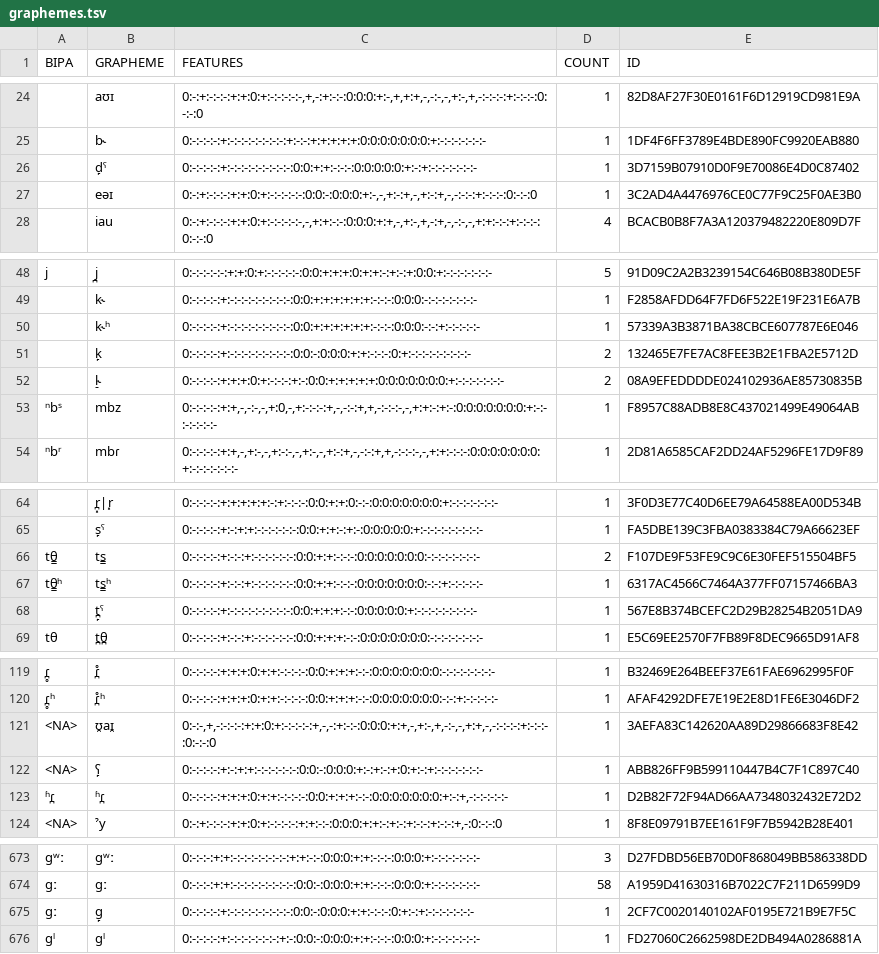
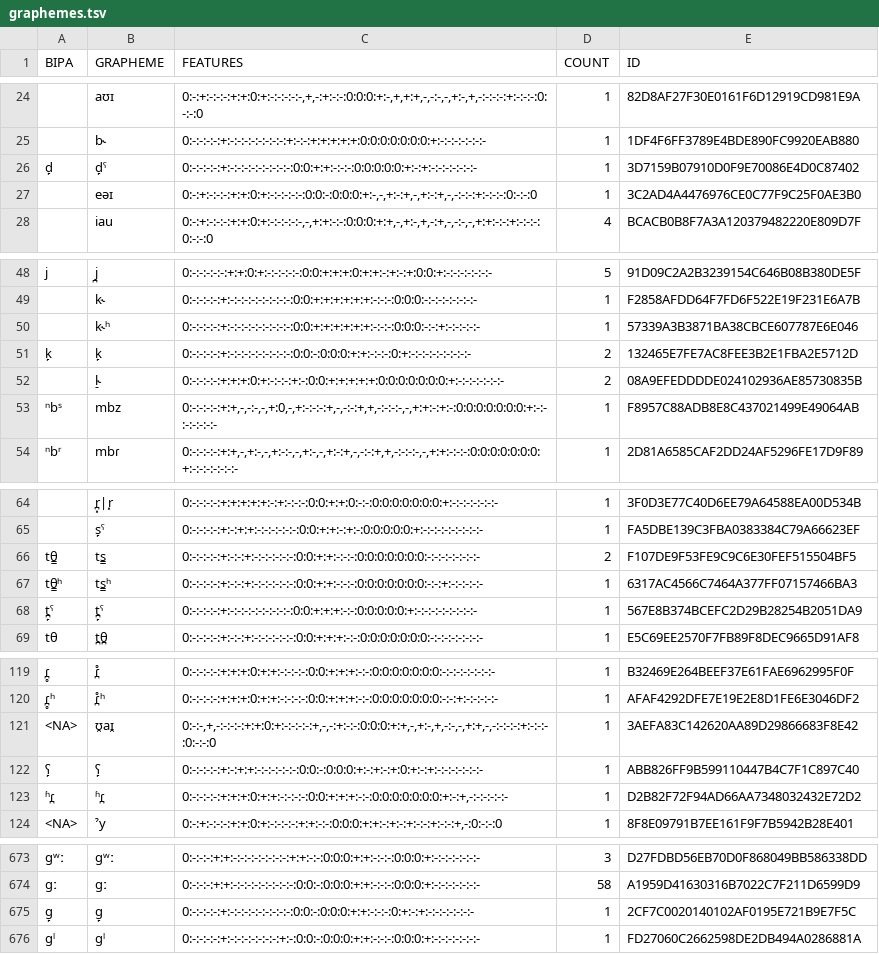
Before and after one commit to cldf-clts/clts, a TSV file: sources/phoible/graphemes.tsv, drawn as a sheet; only a part is shown, gaps mark what is left out; the diff names each change by its address in the sheet, - before the commit and + after, or states it on an @@ line.

```diff
--- a/sources/phoible/graphemes.tsv
+++ b/sources/phoible/graphemes.tsv
-A26 (BIPA): (empty)
+A26 (BIPA): d̙
-A51 (BIPA): (empty)
+A51 (BIPA): k̙
-A68 (BIPA): (empty)
+A68 (BIPA): t̪̙ˤ
-A122 (BIPA): <NA>
+A122 (BIPA): ʕ̙
-A675 (BIPA): gː
+A675 (BIPA): g̙
```
Also changed, not shown: pkg/transcriptionsystems/bipa/consonants.tsv, 1 other file.
